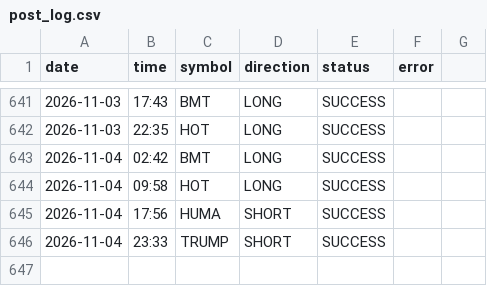
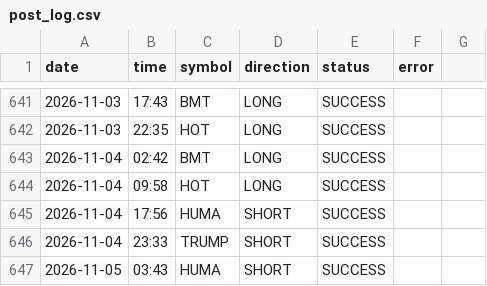
Before and after one commit to ali4asimb-cmyk/square.space.bot, a CSV file: post_log.csv, drawn as a sheet; only a part is shown, gaps mark what is left out; the diff names each change by its address in the sheet, - before the commit and + after, or states it on an @@ line.

```diff
--- a/post_log.csv
+++ b/post_log.csv
+row 647: 2026-11-05 | 03:43 | HUMA | SHORT | SUCCESS
```
Also changed, not shown: 1 other file.
